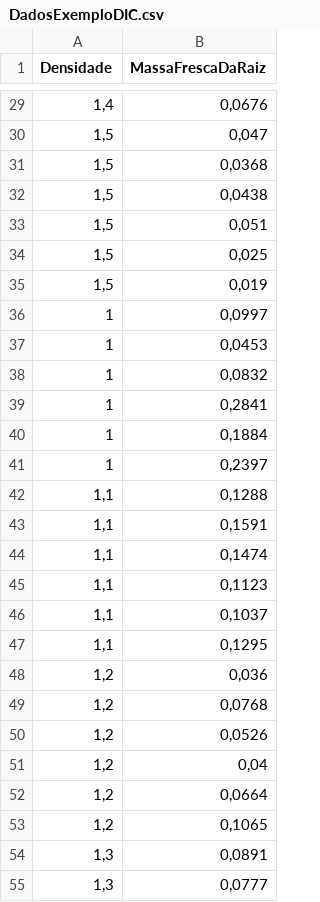
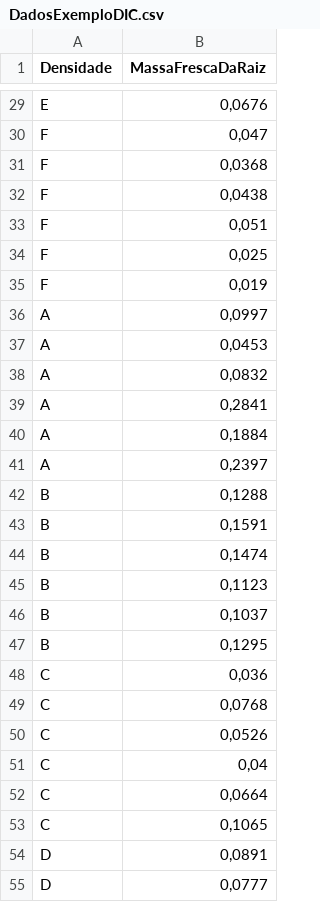
Before and after one commit to PabloChang/R, a CSV file: DIC/DadosExemploDIC.csv, drawn as a sheet; only a part is shown, gaps mark what is left out; the diff covers the shown part only.

```diff
--- a/DIC/DadosExemploDIC.csv
+++ b/DIC/DadosExemploDIC.csv
@@ -29,27 +29,27 @@ Densidade;MassaFrescaDaRaiz
-1,4;0,0676
-1,5;0,047
-1,5;0,0368
-1,5;0,0438
-1,5;0,051
-1,5;0,025
-1,5;0,019
-1;0,0997
-1;0,0453
-1;0,0832
-1;0,2841
-1;0,1884
-1;0,2397
-1,1;0,1288
-1,1;0,1591
-1,1;0,1474
-1,1;0,1123
-1,1;0,1037
-1,1;0,1295
-1,2;0,036
-1,2;0,0768
-1,2;0,0526
-1,2;0,04
-1,2;0,0664
-1,2;0,1065
-1,3;0,0891
-1,3;0,0777
+E;0,0676
+F;0,047
+F;0,0368
+F;0,0438
+F;0,051
+F;0,025
+F;0,019
+A;0,0997
+A;0,0453
+A;0,0832
+A;0,2841
+A;0,1884
+A;0,2397
+B;0,1288
+B;0,1591
+B;0,1474
+B;0,1123
+B;0,1037
+B;0,1295
+C;0,036
+C;0,0768
+C;0,0526
+C;0,04
+C;0,0664
+C;0,1065
+D;0,0891
+D;0,0777
```
Also changed, not shown: 113 edited cells elsewhere in this file, 5 other files.
